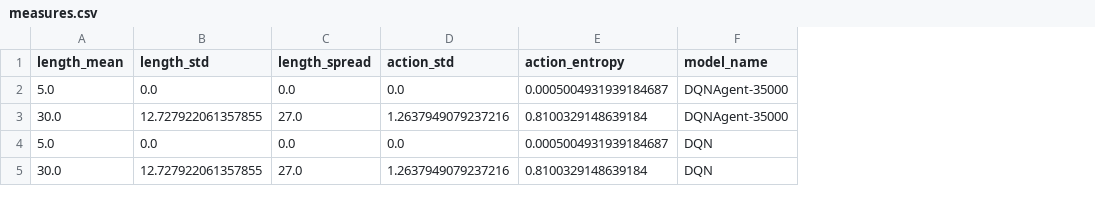
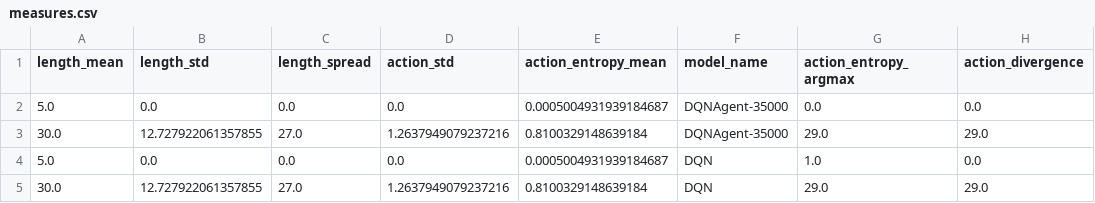
Before and after one commit to QuentinMaz/QD_Based_Testing_RL, a CSV file: highway/measures.csv, drawn as a sheet; the diff names each change by its address in the sheet, - before the commit and + after, or states it on an @@ line.

```diff
--- a/highway/measures.csv
+++ b/highway/measures.csv
+column G (action_entropy_argmax), rows 2-5: 0.0 | 29.0 | 1.0 | 29.0
+column H (action_divergence), rows 2-5: 0.0 | 29.0 | 0.0 | 29.0
-E1: action_entropy
+E1: action_entropy_mean
```
Also changed, not shown: 5 other files.
